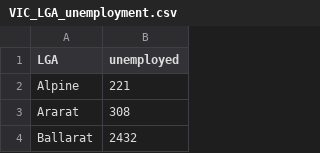
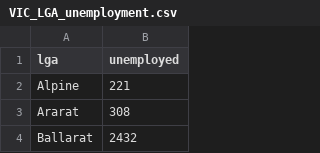
Before and after one commit to jastinelaksmono/dumps, a CSV file: DVfolder/VIC_LGA_unemployment.csv, drawn as a sheet; only a part is shown.

Commit message:
Update VIC_LGA_unemployment.csv

```diff
--- a/DVfolder/VIC_LGA_unemployment.csv
+++ b/DVfolder/VIC_LGA_unemployment.csv
@@ -1,2 +1,2 @@
-LGA,unemployed
+lga,unemployed
 Alpine,221
```
